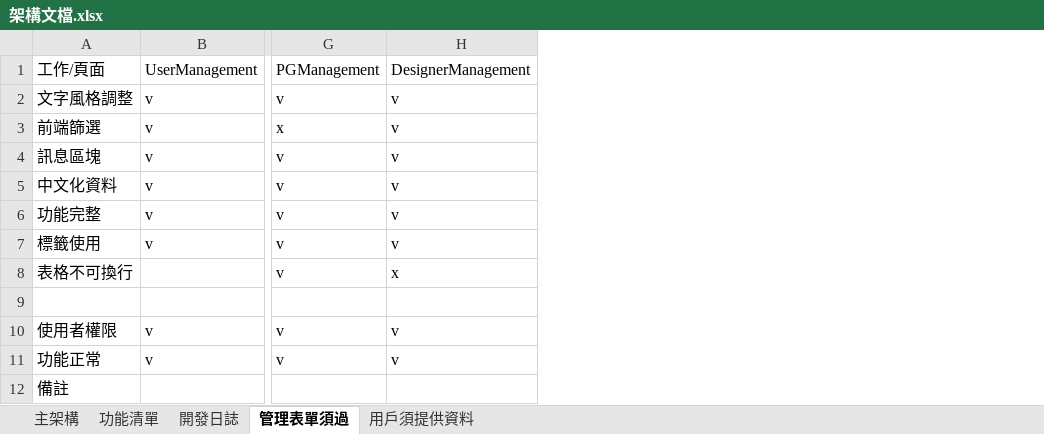
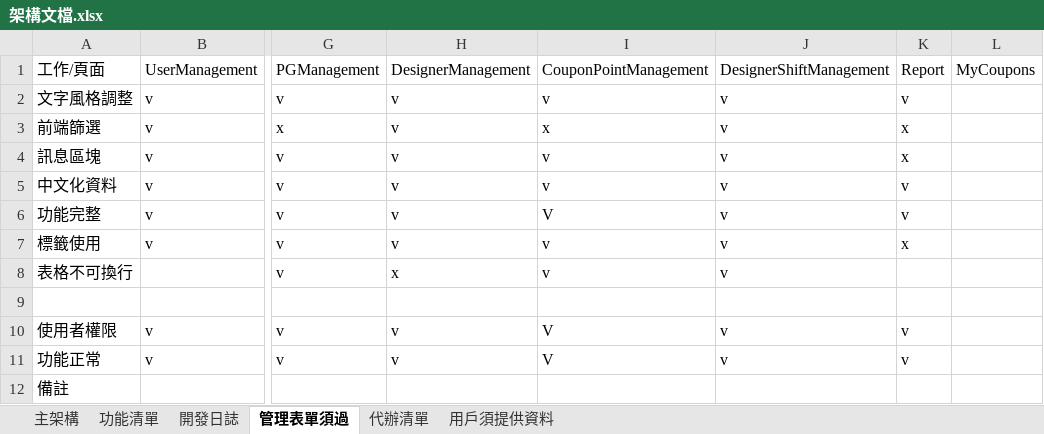
Before and after one commit to allen100812/ReservationWeb, an Excel workbook: 架構文檔.xlsx, sheet 管理表單須過, drawn as a sheet; only a part is shown, gaps mark what is left out; values as stored, in another font and other column widths than the file's, no borders; the diff names each change by its address in the sheet, - before the commit and + after, or states it on an @@ line.

```diff
--- a/架構文檔.xlsx (sheet 管理表單須過)
+++ b/架構文檔.xlsx (sheet 管理表單須過)
+sheet tab: 代辦清單
+column I, rows 1-11: CouponPointManagement | v | x | v | v | V | v | v |  | V | V
+column J, rows 1-11: DesignerShiftManagement | v | v | v | v | v | v | v |  | v | v
+column K, rows 1-11: Report | v | x | x | v | v | x |  |  | v | v
+column L, row 1: MyCoupons
```
Also changed, not shown: 14 other files.
